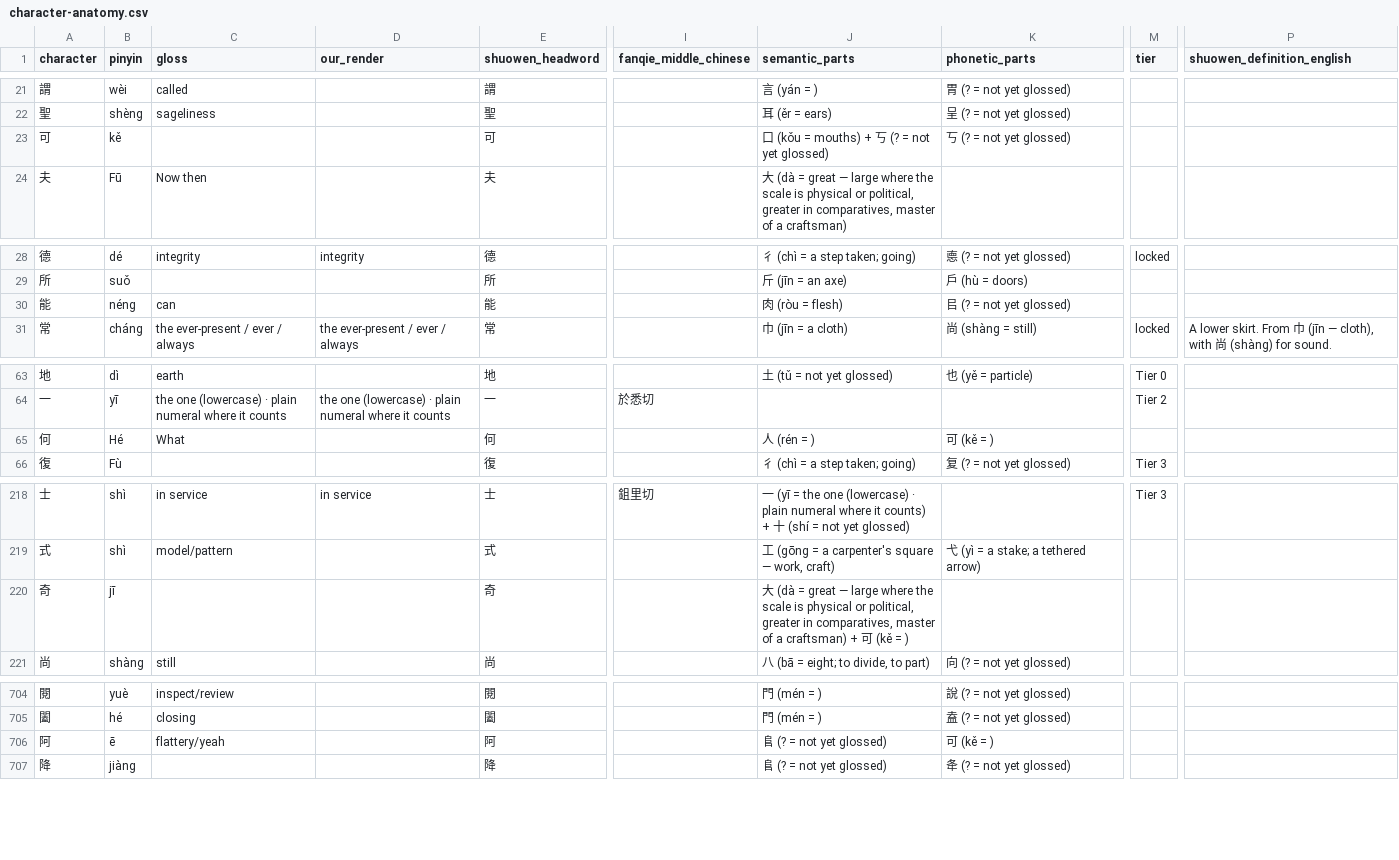
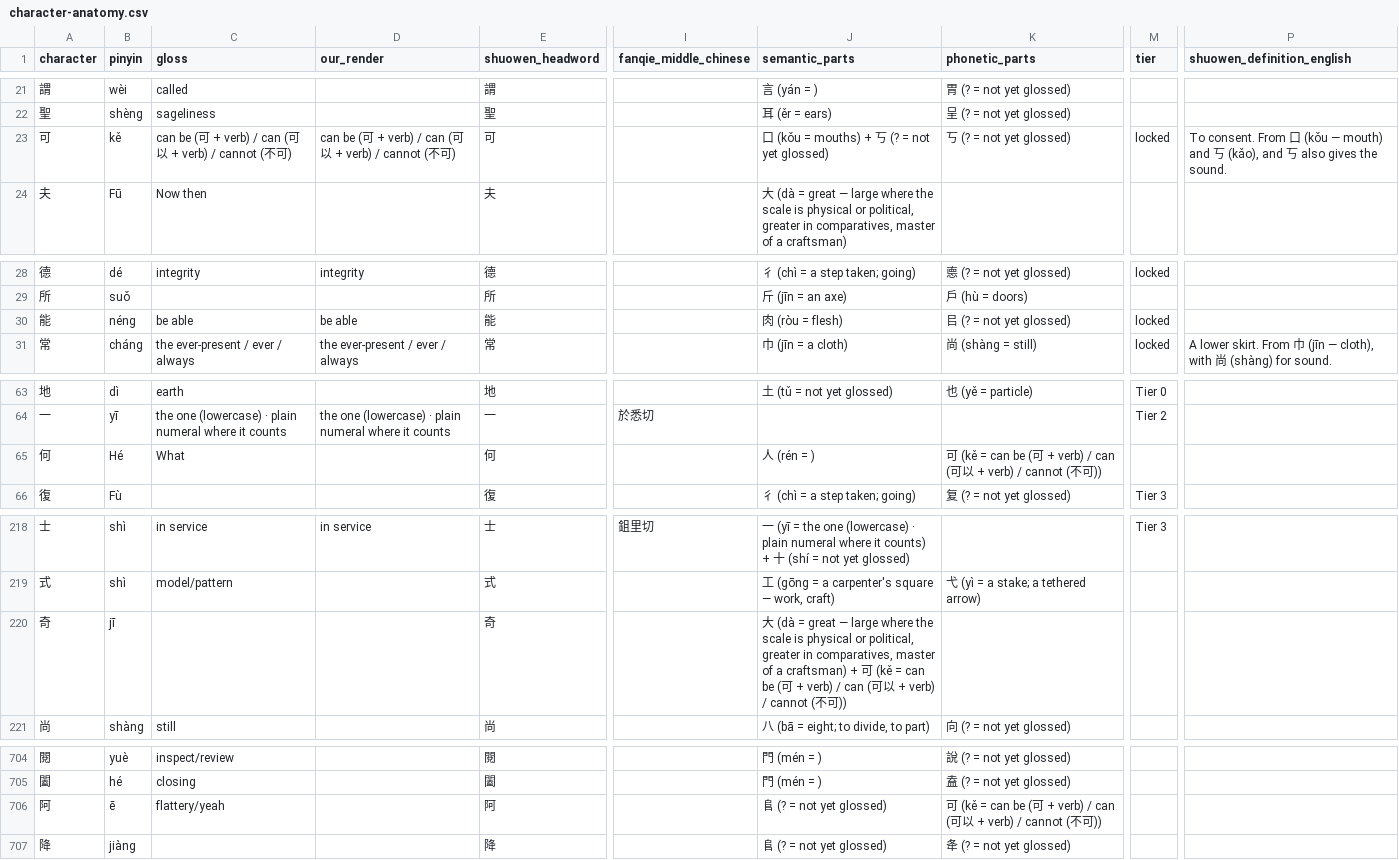
Before and after one commit to opencosmos-ai/taoteching, a CSV file: data/character-anatomy.csv, drawn as a sheet; only a part is shown, gaps mark what is left out; the diff names each change by its address in the sheet, - before the commit and + after, or states it on an @@ line.

```diff
--- a/data/character-anatomy.csv
+++ b/data/character-anatomy.csv
-C23 (gloss): (empty)
+C23 (gloss): can be (可 + verb) / can (可以 + verb) / cannot (不可)
-D23 (our_render): (empty)
+D23 (our_render): can be (可 + verb) / can (可以 + verb) / cannot (不可)
-M23 (tier): (empty)
+M23 (tier): locked
-P23 (shuowen_definition_english): (empty)
+P23 (shuowen_definition_english): To consent. From 口 (kǒu — mouth) and 丂 (kǎo), and 丂 also gives the sound.
-C30 (gloss): can
+C30 (gloss): be able
-D30 (our_render): (empty)
+D30 (our_render): be able
-M30 (tier): (empty)
+M30 (tier): locked
-K65 (phonetic_parts): 可 (kě = )
+K65 (phonetic_parts): 可 (kě = can be (可 + verb) / can (可以 + verb) / cannot (不可))
-J220 (semantic_parts): …(kě = )
+J220 (semantic_parts): …(kě = can be (可 + verb) / can (可以 + verb) / cannot (不可))
-K706 (phonetic_parts): 可 (kě = )
+K706 (phonetic_parts): 可 (kě = can be (可 + verb) / can (可以 + verb) / cannot (不可))
```
Also changed, not shown: data/characters.csv, data/commentary.csv, 13 other files.
